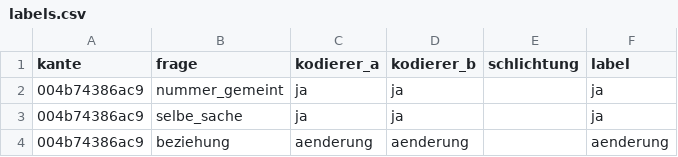
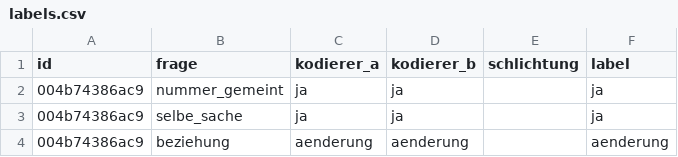
Before and after one commit to konradvoelkel/geographic-representation-dus, a CSV file: validierung/14-vorgaenge/labels.csv, drawn as a sheet; only a part is shown; the diff names each change by its address in the sheet, - before the commit and + after, or states it on an @@ line.

```diff
--- a/validierung/14-vorgaenge/labels.csv
+++ b/validierung/14-vorgaenge/labels.csv
-A1: kante
+A1: id
```
Also changed, not shown: validierung/14-vorgaenge/stichprobe.csv, 13 other files.
